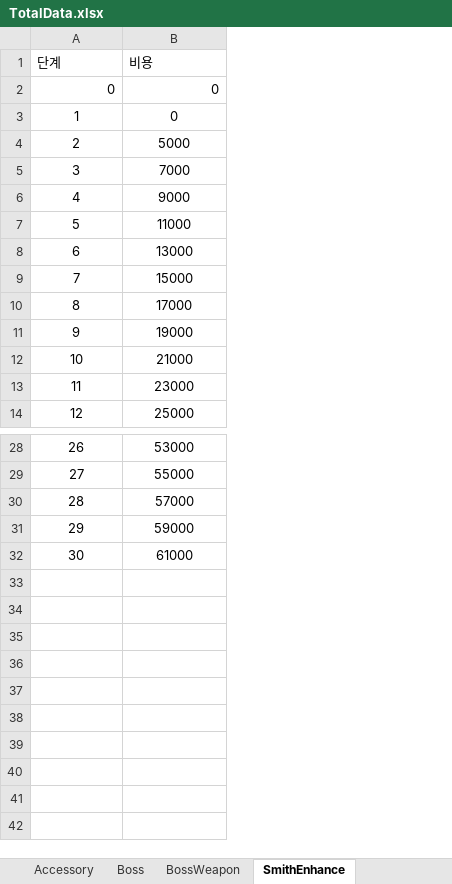
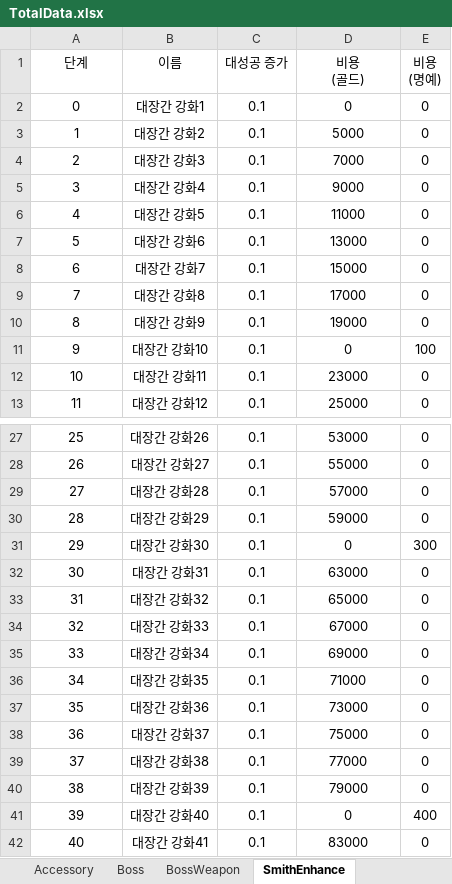
Before and after one commit to kimjunhwi/BlackSmith, an Excel workbook: Assets/Resources/Data/TotalData.xlsx, sheet SmithEnhance, drawn as a sheet; only a part is shown, gaps mark what is left out; values as stored, in another font and other column widths than the file's, no borders; addresses are those after the commit; ↵ is a line break in a cell; the diff covers the shown part only; the diff names each change by its address in the sheet, - before the commit and + after, or states it on an @@ line.

```diff
--- a/Assets/Resources/Data/TotalData.xlsx (sheet SmithEnhance)
+++ b/Assets/Resources/Data/TotalData.xlsx (sheet SmithEnhance)
+column B (이름), rows 2-13: 대장간 강화1 | 대장간 강화2 | 대장간 강화3 | 대장간 강화4 | 대장간 강화5 | 대장간 강화6 | 대장간 강화7 | 대장간 강화8 | 대장간 강화9 | 대장간 강화10 | 대장간 강화11 | 대장간 강화12; rows 27-31: 대장간 강화26 | 대장간 강화27 | 대장간 강화28 | 대장간 강화29 | 대장간 강화30
+column C (대성공 증가), rows 2-13: all 0.1; rows 27-31: all 0.1
+column E (비용 (명예)), rows 2-13: 0 | 0 | 0 | 0 | 0 | 0 | 0 | 0 | 0 | 100 | 0 | 0; rows 27-31: 0 | 0 | 0 | 0 | 300
-A1 alignment: left
+A1 alignment: center
-D1: 비용
+D1: 비용 ↵ (골드)
-D1 alignment: left
+D1 alignment: center
@@ column A (단계) renumbered between rows 2 and 31 @@
-D11 (비용 (골드)): 21000
+D11 (비용 (골드)): 0
-D31 (비용 (골드)): 61000
+D31 (비용 (골드)): 0
+row 32: 30 | 대장간 강화31 | 0.1 | 63000 | 0
+row 33: 31 | 대장간 강화32 | 0.1 | 65000 | 0
+row 34: 32 | 대장간 강화33 | 0.1 | 67000 | 0
+row 35: 33 | 대장간 강화34 | 0.1 | 69000 | 0
+row 36: 34 | 대장간 강화35 | 0.1 | 71000 | 0
+row 37: 35 | 대장간 강화36 | 0.1 | 73000 | 0
+row 38: 36 | 대장간 강화37 | 0.1 | 75000 | 0
+row 39: 37 | 대장간 강화38 | 0.1 | 77000 | 0
+row 40: 38 | 대장간 강화39 | 0.1 | 79000 | 0
@@ row 2 moved to row 41: 39 @@
+row 42: 40 | 대장간 강화41 | 0.1 | 83000 | 0
```
Also changed, not shown: 1 edited cell elsewhere in this sheet, sheet Weapon, sheet TotalData.xlsx, sheet RepairEnhance, sheet MaxWaterEnhance, sheet CriticalEnhance, sheet AccuracyEnhance, 3 more sheets, other sheet tabs, 37 other files.
